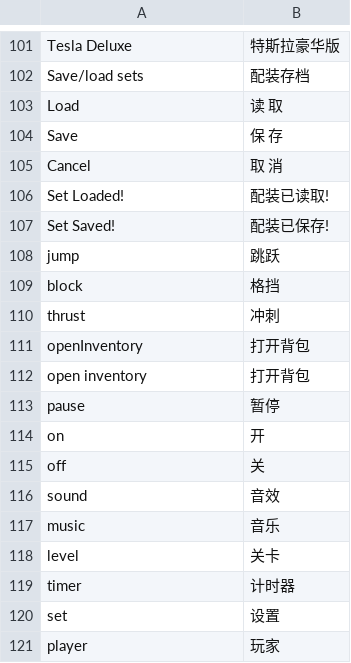
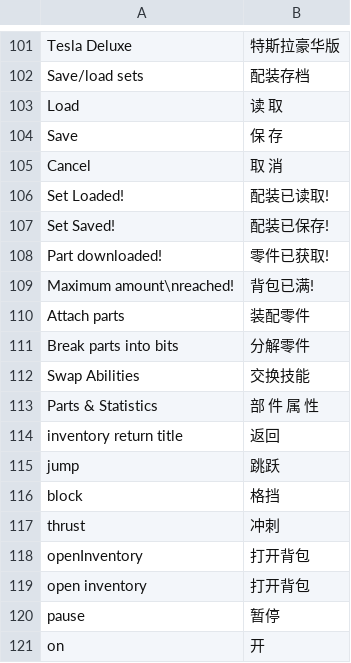
Before and after one commit to Hodpel/PunchLoader, a TSV file: mods/ChineseLocalization/translations.tsv, drawn as a sheet; only a part is shown, gaps mark what is left out; the shorter side is filled out with more unchanged rows.

```diff
--- a/mods/ChineseLocalization/translations.tsv
+++ b/mods/ChineseLocalization/translations.tsv
@@ -107,2 +107,9 @@ Set Loaded!	配装已读取!
 Set Saved!	配装已保存!
+Part downloaded!	零件已获取!
+Maximum amount\nreached!	背包已满!
+Attach parts	装配零件
+Break parts into bits	分解零件
+Swap Abilities	交换技能
+Parts & Statistics	部 件 属 性
+inventory return title	返回
 jump	跳跃
```
Also changed, not shown: mods/ChineseLocalization/glyphs.tsv, mods/ChineseLocalization/glyphs_small.tsv, 5 other files.
